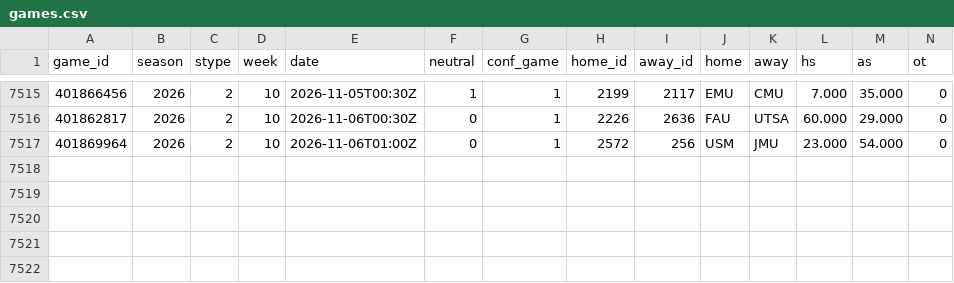
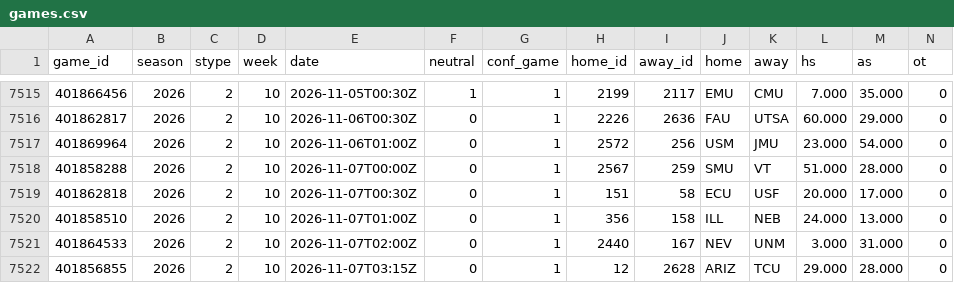
Before and after one commit to src16h/nfl-model, a CSV file: data/cfb/games.csv, drawn as a sheet; only a part is shown, gaps mark what is left out; rows hold the shown columns only; the diff names each change by its address in the sheet, - before the commit and + after, or states it on an @@ line.

```diff
--- a/data/cfb/games.csv
+++ b/data/cfb/games.csv
+row 7518: 401858288 | 2026 | 2 | 10 | 2026-11-07T00:00Z | 0 | 1 | 2567 | 259 | SMU | VT | 51.000 | 28.000 | 0
+row 7519: 401862818 | 2026 | 2 | 10 | 2026-11-07T00:30Z | 0 | 1 | 151 | 58 | ECU | USF | 20.000 | 17.000 | 0
+row 7520: 401858510 | 2026 | 2 | 10 | 2026-11-07T01:00Z | 0 | 1 | 356 | 158 | ILL | NEB | 24.000 | 13.000 | 0
+row 7521: 401864533 | 2026 | 2 | 10 | 2026-11-07T02:00Z | 0 | 1 | 2440 | 167 | NEV | UNM | 3.000 | 31.000 | 0
+row 7522: 401856855 | 2026 | 2 | 10 | 2026-11-07T03:15Z | 0 | 1 | 12 | 2628 | ARIZ | TCU | 29.000 | 28.000 | 0
```
Also changed, not shown: 7 other files.
